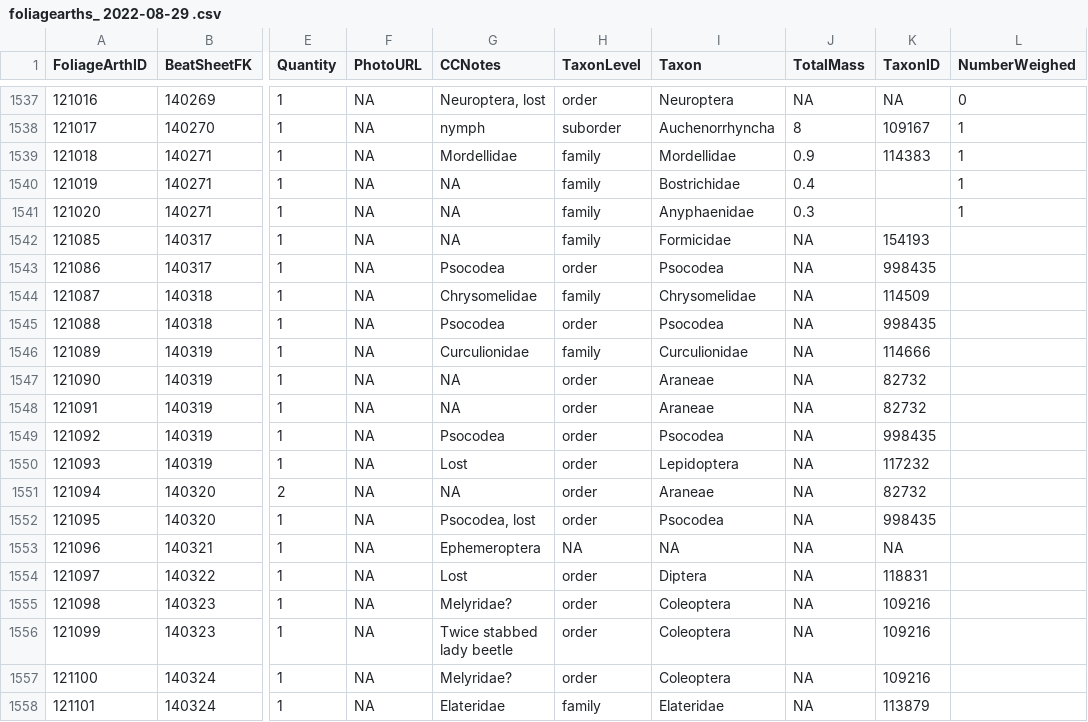
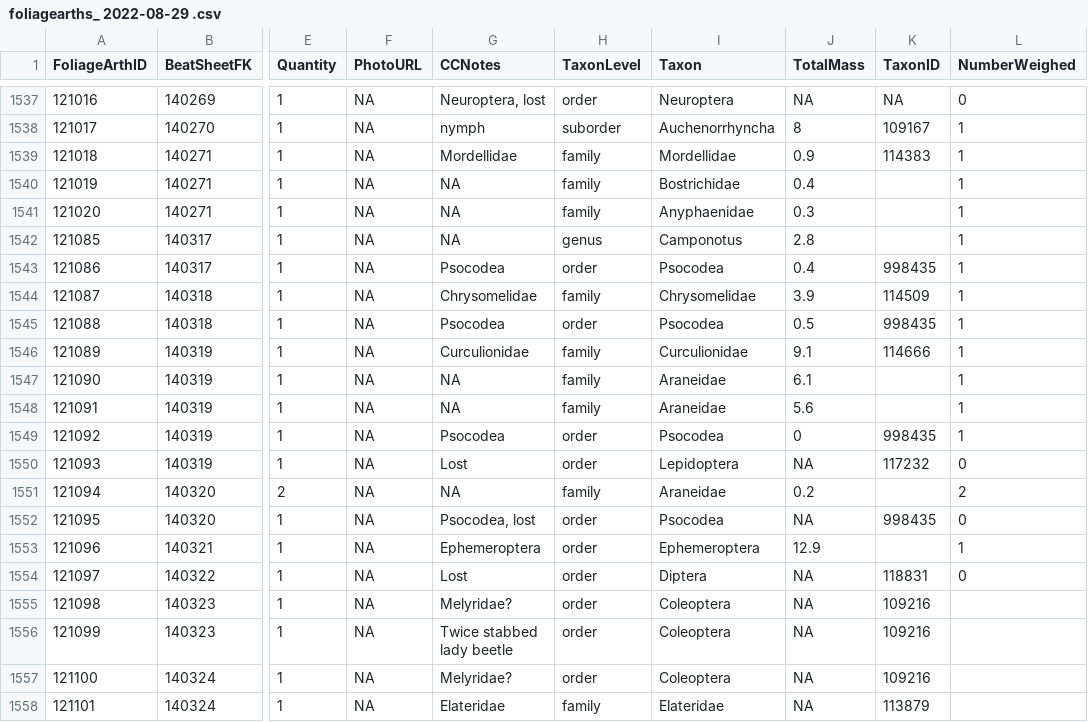
Before and after one commit to IREdwards27/arths-on-landscapes, a CSV file: data/foliagearths_ 2022-08-29 .csv, drawn as a sheet; only a part is shown, gaps mark what is left out; the diff names each change by its address in the sheet, - before the commit and + after, or states it on an @@ line.

```diff
--- a/data/foliagearths_ 2022-08-29 .csv
+++ b/data/foliagearths_ 2022-08-29 .csv
-H1542 (TaxonLevel): family
+H1542 (TaxonLevel): genus
-I1542 (Taxon): Formicidae
+I1542 (Taxon): Camponotus
-J1542 (TotalMass): NA
+J1542 (TotalMass): 2.8
-K1542 (TaxonID): 154193
+K1542 (TaxonID): (empty)
-L1542:L1549 (NumberWeighed): (empty)
+L1542:L1549 (NumberWeighed): 1
-J1543 (TotalMass): NA
+J1543 (TotalMass): 0.4
-J1544 (TotalMass): NA
+J1544 (TotalMass): 3.9
-J1545 (TotalMass): NA
+J1545 (TotalMass): 0.5
-J1546 (TotalMass): NA
+J1546 (TotalMass): 9.1
-H1547:H1548 (TaxonLevel): order
+H1547:H1548 (TaxonLevel): family
-I1547:I1548 (Taxon): Araneae
+I1547:I1548 (Taxon): Araneidae
-J1547 (TotalMass): NA
+J1547 (TotalMass): 6.1
-K1547:K1548 (TaxonID): 82732
+K1547:K1548 (TaxonID): (empty)
-J1548 (TotalMass): NA
+J1548 (TotalMass): 5.6
-J1549 (TotalMass): NA
+J1549 (TotalMass): 0
-L1550 (NumberWeighed): (empty)
+L1550 (NumberWeighed): 0
-H1551 (TaxonLevel): order
+H1551 (TaxonLevel): family
-I1551 (Taxon): Araneae
+I1551 (Taxon): Araneidae
-J1551 (TotalMass): NA
+J1551 (TotalMass): 0.2
-K1551 (TaxonID): 82732
+K1551 (TaxonID): (empty)
-L1551 (NumberWeighed): (empty)
+L1551 (NumberWeighed): 2
-L1552 (NumberWeighed): (empty)
+L1552 (NumberWeighed): 0
-H1553 (TaxonLevel): NA
+H1553 (TaxonLevel): order
-I1553 (Taxon): NA
+I1553 (Taxon): Ephemeroptera
-J1553 (TotalMass): NA
+J1553 (TotalMass): 12.9
-K1553 (TaxonID): NA
+K1553 (TaxonID): (empty)
-L1553 (NumberWeighed): (empty)
+L1553 (NumberWeighed): 1
-L1554 (NumberWeighed): (empty)
+L1554 (NumberWeighed): 0
```
Also changed, not shown: data/beatsheets_2022-08-16.csv.
